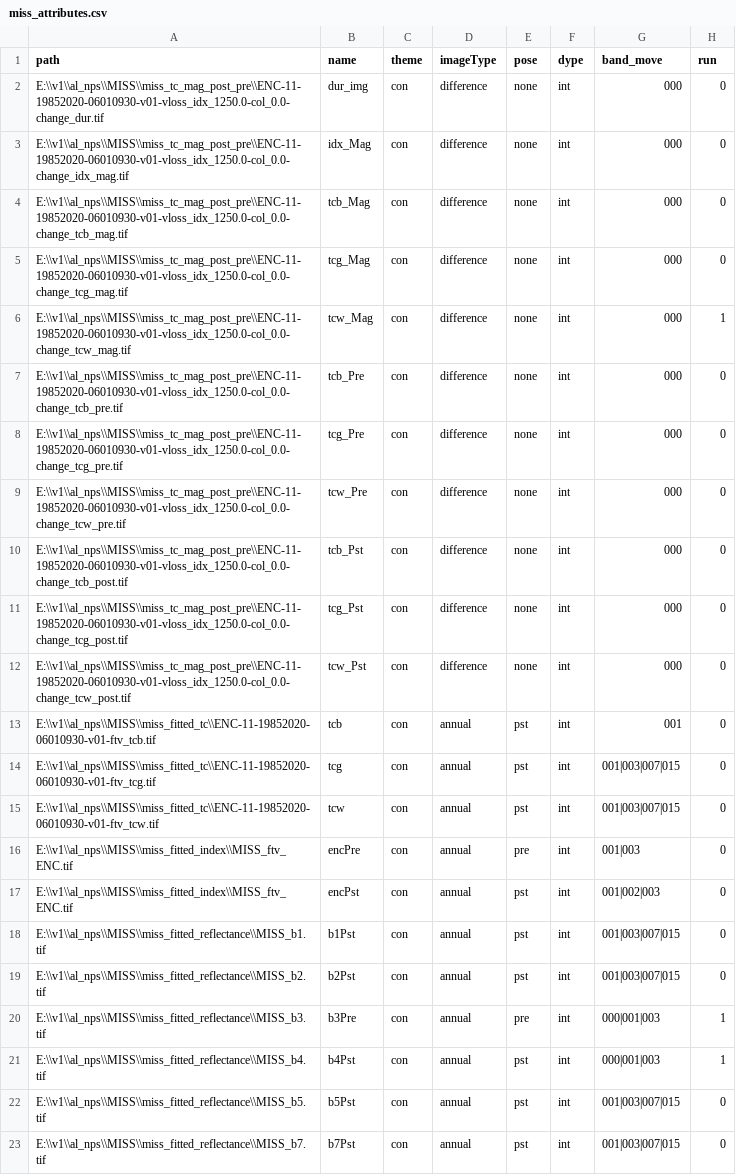
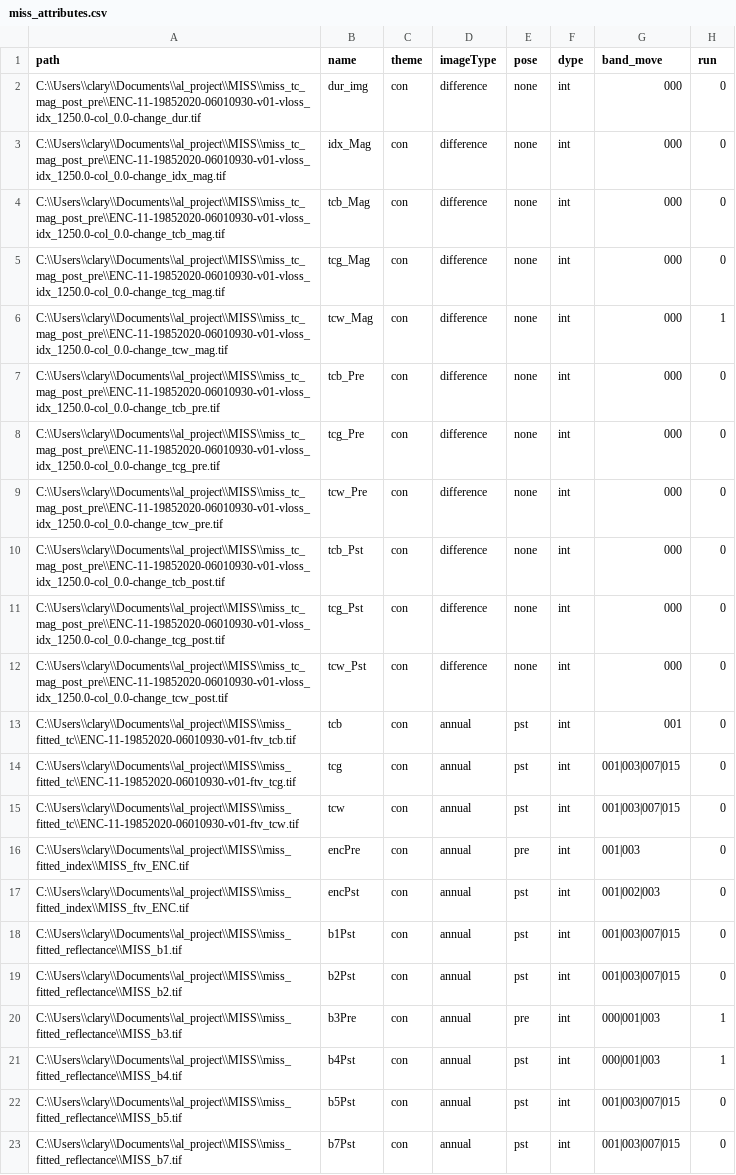
Before and after one commit to clarype/al_zonal_stats, a CSV file: miss_attributes.csv, drawn as a sheet; the diff names each change by its address in the sheet, - before the commit and + after, or states it on an @@ line.

```diff
--- a/miss_attributes.csv
+++ b/miss_attributes.csv
-A2 (path): E:\\v1\\al_nps\\MISS\\miss_tc_mag_post_pre\\ENC-11-19852020-06010930-v01-vloss_idx_1250.0-col_0.0-change_dur.tif
+A2 (path): C:\\Users\\clary\\Documents\\al_project\\MISS\\miss_tc_mag_post_pre\\ENC-11-19852020-06010930-v01-vloss_idx_1250.0-col_0.0-change_dur.tif
-A3 (path): E:\\v1\\al_nps\\MISS\\miss_tc_mag_post_pre\\ENC-11-19852020-06010930-v01-vloss_idx_1250.0-col_0.0-change_idx_mag.tif
+A3 (path): C:\\Users\\clary\\Documents\\al_project\\MISS\\miss_tc_mag_post_pre\\ENC-11-19852020-06010930-v01-vloss_idx_1250.0-col_0.0-change_idx_mag.tif
-A4 (path): E:\\v1\\al_nps\\MISS\\miss_tc_mag_post_pre\\ENC-11-19852020-06010930-v01-vloss_idx_1250.0-col_0.0-change_tcb_mag.tif
+A4 (path): C:\\Users\\clary\\Documents\\al_project\\MISS\\miss_tc_mag_post_pre\\ENC-11-19852020-06010930-v01-vloss_idx_1250.0-col_0.0-change_tcb_mag.tif
-A5 (path): E:\\v1\\al_nps\\MISS\\miss_tc_mag_post_pre\\ENC-11-19852020-06010930-v01-vloss_idx_1250.0-col_0.0-change_tcg_mag.tif
+A5 (path): C:\\Users\\clary\\Documents\\al_project\\MISS\\miss_tc_mag_post_pre\\ENC-11-19852020-06010930-v01-vloss_idx_1250.0-col_0.0-change_tcg_mag.tif
-A6 (path): E:\\v1\\al_nps\\MISS\\miss_tc_mag_post_pre\\ENC-11-19852020-06010930-v01-vloss_idx_1250.0-col_0.0-change_tcw_mag.tif
+A6 (path): C:\\Users\\clary\\Documents\\al_project\\MISS\\miss_tc_mag_post_pre\\ENC-11-19852020-06010930-v01-vloss_idx_1250.0-col_0.0-change_tcw_mag.tif
-A7 (path): E:\\v1\\al_nps\\MISS\\miss_tc_mag_post_pre\\ENC-11-19852020-06010930-v01-vloss_idx_1250.0-col_0.0-change_tcb_pre.tif
+A7 (path): C:\\Users\\clary\\Documents\\al_project\\MISS\\miss_tc_mag_post_pre\\ENC-11-19852020-06010930-v01-vloss_idx_1250.0-col_0.0-change_tcb_pre.tif
-A8 (path): E:\\v1\\al_nps\\MISS\\miss_tc_mag_post_pre\\ENC-11-19852020-06010930-v01-vloss_idx_1250.0-col_0.0-change_tcg_pre.tif
+A8 (path): C:\\Users\\clary\\Documents\\al_project\\MISS\\miss_tc_mag_post_pre\\ENC-11-19852020-06010930-v01-vloss_idx_1250.0-col_0.0-change_tcg_pre.tif
-A9 (path): E:\\v1\\al_nps\\MISS\\miss_tc_mag_post_pre\\ENC-11-19852020-06010930-v01-vloss_idx_1250.0-col_0.0-change_tcw_pre.tif
+A9 (path): C:\\Users\\clary\\Documents\\al_project\\MISS\\miss_tc_mag_post_pre\\ENC-11-19852020-06010930-v01-vloss_idx_1250.0-col_0.0-change_tcw_pre.tif
-A10 (path): E:\\v1\\al_nps\\MISS\\miss_tc_mag_post_pre\\ENC-11-19852020-06010930-v01-vloss_idx_1250.0-col_0.0-change_tcb_post.tif
+A10 (path): C:\\Users\\clary\\Documents\\al_project\\MISS\\miss_tc_mag_post_pre\\ENC-11-19852020-06010930-v01-vloss_idx_1250.0-col_0.0-change_tcb_post.tif
-A11 (path): E:\\v1\\al_nps\\MISS\\miss_tc_mag_post_pre\\ENC-11-19852020-06010930-v01-vloss_idx_1250.0-col_0.0-change_tcg_post.tif
+A11 (path): C:\\Users\\clary\\Documents\\al_project\\MISS\\miss_tc_mag_post_pre\\ENC-11-19852020-06010930-v01-vloss_idx_1250.0-col_0.0-change_tcg_post.tif
-A12 (path): E:\\v1\\al_nps\\MISS\\miss_tc_mag_post_pre\\ENC-11-19852020-06010930-v01-vloss_idx_1250.0-col_0.0-change_tcw_post.tif
+A12 (path): C:\\Users\\clary\\Documents\\al_project\\MISS\\miss_tc_mag_post_pre\\ENC-11-19852020-06010930-v01-vloss_idx_1250.0-col_0.0-change_tcw_post.tif
-A13 (path): E:\\v1\\al_nps\\MISS\\miss_fitted_tc\\ENC-11-19852020-06010930-v01-ftv_tcb.tif
+A13 (path): C:\\Users\\clary\\Documents\\al_project\\MISS\\miss_fitted_tc\\ENC-11-19852020-06010930-v01-ftv_tcb.tif
-A14 (path): E:\\v1\\al_nps\\MISS\\miss_fitted_tc\\ENC-11-19852020-06010930-v01-ftv_tcg.tif
+A14 (path): C:\\Users\\clary\\Documents\\al_project\\MISS\\miss_fitted_tc\\ENC-11-19852020-06010930-v01-ftv_tcg.tif
-A15 (path): E:\\v1\\al_nps\\MISS\\miss_fitted_tc\\ENC-11-19852020-06010930-v01-ftv_tcw.tif
+A15 (path): C:\\Users\\clary\\Documents\\al_project\\MISS\\miss_fitted_tc\\ENC-11-19852020-06010930-v01-ftv_tcw.tif
-A16:A17 (path): E:\\v1\\al_nps\\MISS\\miss_fitted_index\\MISS_ftv_ENC.tif
+A16:A17 (path): C:\\Users\\clary\\Documents\\al_project\\MISS\\miss_fitted_index\\MISS_ftv_ENC.tif
-A18 (path): E:\\v1\\al_nps\\MISS\\miss_fitted_reflectance\\MISS_b1.tif
+A18 (path): C:\\Users\\clary\\Documents\\al_project\\MISS\\miss_fitted_reflectance\\MISS_b1.tif
-A19 (path): E:\\v1\\al_nps\\MISS\\miss_fitted_reflectance\\MISS_b2.tif
+A19 (path): C:\\Users\\clary\\Documents\\al_project\\MISS\\miss_fitted_reflectance\\MISS_b2.tif
-A20 (path): E:\\v1\\al_nps\\MISS\\miss_fitted_reflectance\\MISS_b3.tif
+A20 (path): C:\\Users\\clary\\Documents\\al_project\\MISS\\miss_fitted_reflectance\\MISS_b3.tif
-A21 (path): E:\\v1\\al_nps\\MISS\\miss_fitted_reflectance\\MISS_b4.tif
+A21 (path): C:\\Users\\clary\\Documents\\al_project\\MISS\\miss_fitted_reflectance\\MISS_b4.tif
-A22 (path): E:\\v1\\al_nps\\MISS\\miss_fitted_reflectance\\MISS_b5.tif
+A22 (path): C:\\Users\\clary\\Documents\\al_project\\MISS\\miss_fitted_reflectance\\MISS_b5.tif
-A23 (path): E:\\v1\\al_nps\\MISS\\miss_fitted_reflectance\\MISS_b7.tif
+A23 (path): C:\\Users\\clary\\Documents\\al_project\\MISS\\miss_fitted_reflectance\\MISS_b7.tif
```
Also changed, not shown: 2 other files.
